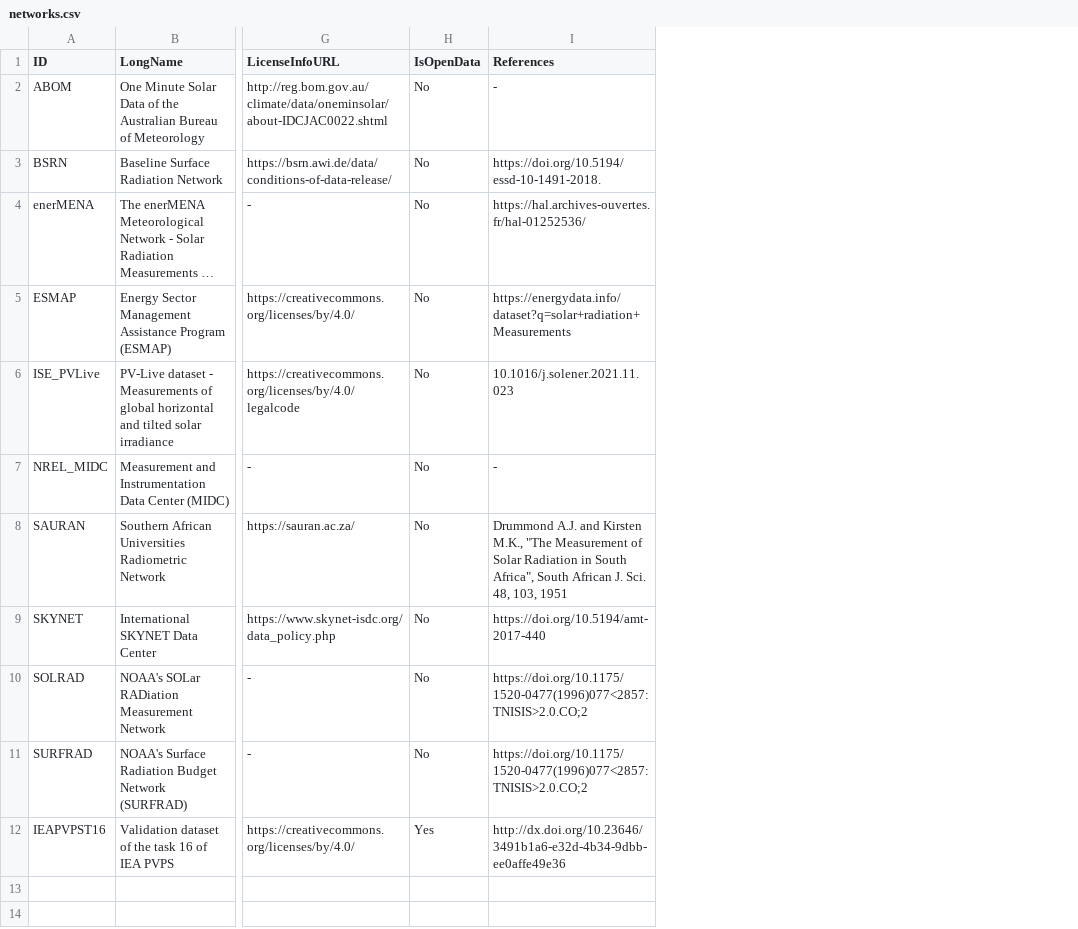
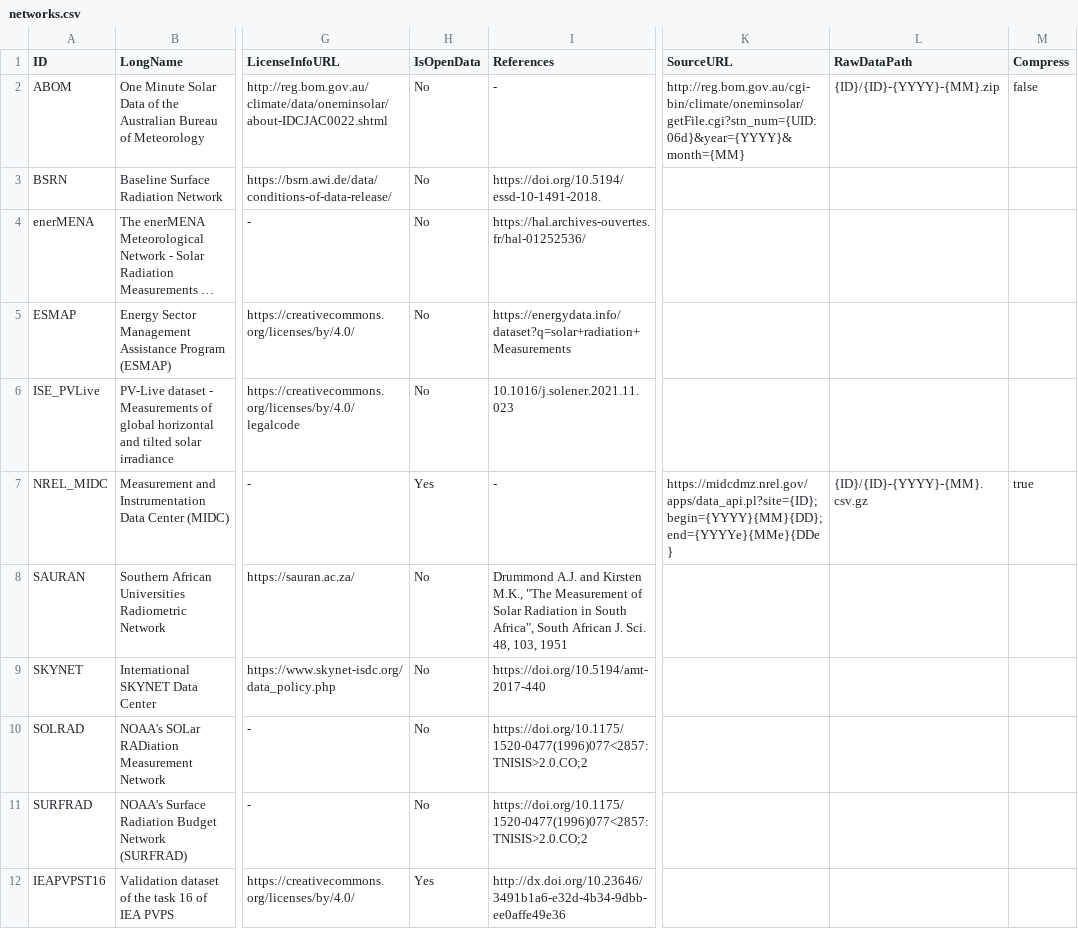
Before and after one commit to jcumbicosr/libinsitu, a CSV file: libinsitu/res/networks.csv, drawn as a sheet; only a part is shown, gaps mark what is left out; long unchanged cells end in …; the diff names each change by its address in the sheet, - before the commit and + after, or states it on an @@ line.

```diff
--- a/libinsitu/res/networks.csv
+++ b/libinsitu/res/networks.csv
+column K (SourceURL), rows 2-7: http://reg.bom.gov.au/cgi-bin/climate/oneminsolar/getFile.cgi?stn_num={UID:06d}&year={YYYY}&month={MM} |  |  |  |  | https://midcdmz.nrel.gov/apps/data_api.pl?site={ID};begin={YYYY}{MM}{DD};end={YYYYe}{MMe}{DDe}
+column L (RawDataPath), rows 2-7: {ID}/{ID}-{YYYY}-{MM}.zip |  |  |  |  | {ID}/{ID}-{YYYY}-{MM}.csv.gz
+column M (Compress), rows 2-7: false |  |  |  |  | true
-H7 (IsOpenData): No
+H7 (IsOpenData): Yes
```
Also changed, not shown: libinsitu/res/station-info/NREL_MIDC.csv, 3 other files.
